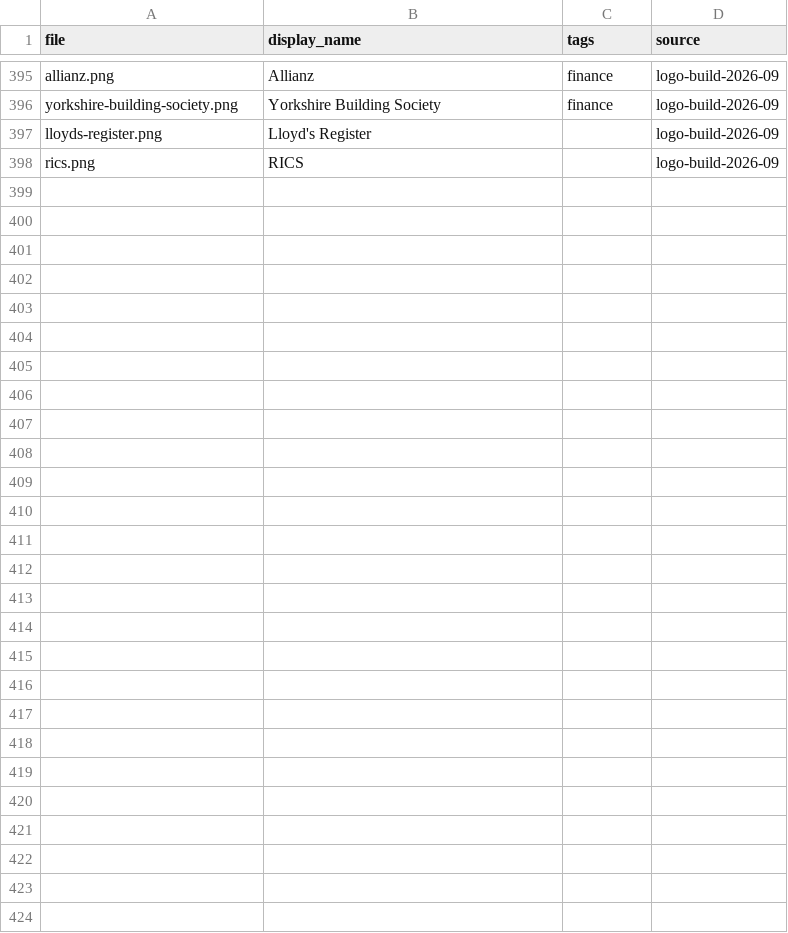
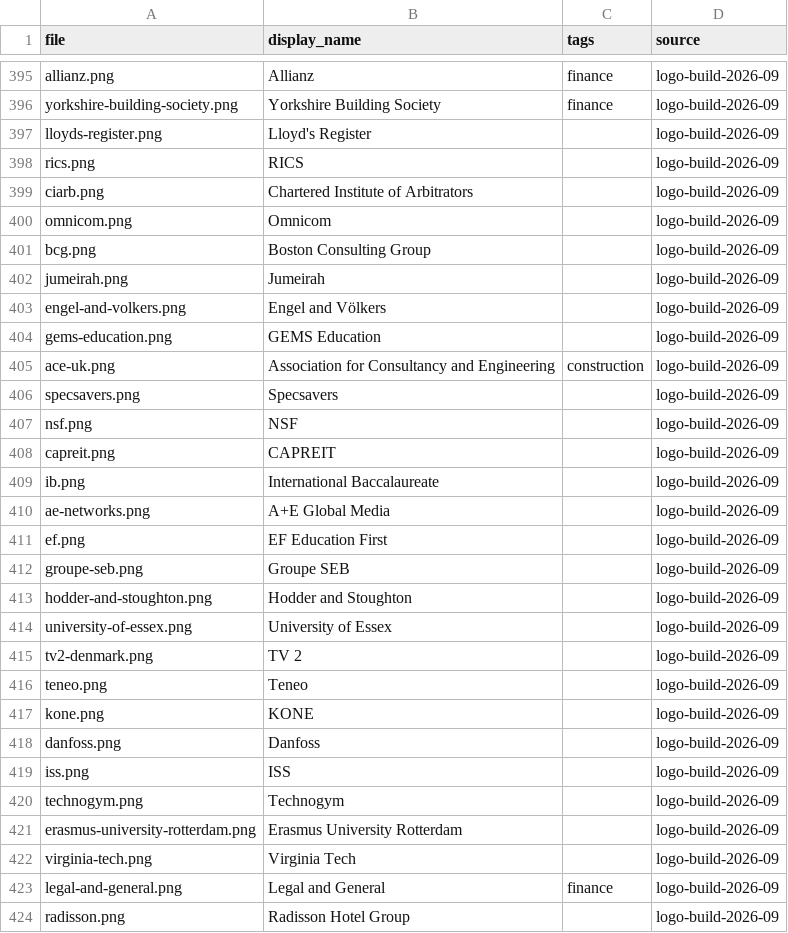
Before and after one commit to WillHardie/isoc-logo-library, a CSV file: manifest.csv, drawn as a sheet; only a part is shown, gaps mark what is left out.

Commit message:
Logo build 2026-09: stage 3 batch F (26 marks)

```diff
--- a/manifest.csv
+++ b/manifest.csv
@@ -398 +398,27 @@ lloyds-register.png,Lloyd's Register,,logo-build-2026-09
 rics.png,RICS,,logo-build-2026-09
+ciarb.png,Chartered Institute of Arbitrators,,logo-build-2026-09
+omnicom.png,Omnicom,,logo-build-2026-09
+bcg.png,Boston Consulting Group,,logo-build-2026-09
+jumeirah.png,Jumeirah,,logo-build-2026-09
+engel-and-volkers.png,Engel and Völkers,,logo-build-2026-09
+gems-education.png,GEMS Education,,logo-build-2026-09
+ace-uk.png,Association for Consultancy and Engineering,construction,logo-build-2026-09
+specsavers.png,Specsavers,,logo-build-2026-09
+nsf.png,NSF,,logo-build-2026-09
+capreit.png,CAPREIT,,logo-build-2026-09
+ib.png,International Baccalaureate,,logo-build-2026-09
+ae-networks.png,A+E Global Media,,logo-build-2026-09
+ef.png,EF Education First,,logo-build-2026-09
+groupe-seb.png,Groupe SEB,,logo-build-2026-09
+hodder-and-stoughton.png,Hodder and Stoughton,,logo-build-2026-09
+university-of-essex.png,University of Essex,,logo-build-2026-09
+tv2-denmark.png,TV 2,,logo-build-2026-09
+teneo.png,Teneo,,logo-build-2026-09
+kone.png,KONE,,logo-build-2026-09
+danfoss.png,Danfoss,,logo-build-2026-09
+iss.png,ISS,,logo-build-2026-09
+technogym.png,Technogym,,logo-build-2026-09
+erasmus-university-rotterdam.png,Erasmus University Rotterdam,,logo-build-2026-09
+virginia-tech.png,Virginia Tech,,logo-build-2026-09
+legal-and-general.png,Legal and General,finance,logo-build-2026-09
+radisson.png,Radisson Hotel Group,,logo-build-2026-09
```
Also changed, not shown: 43 other files.
